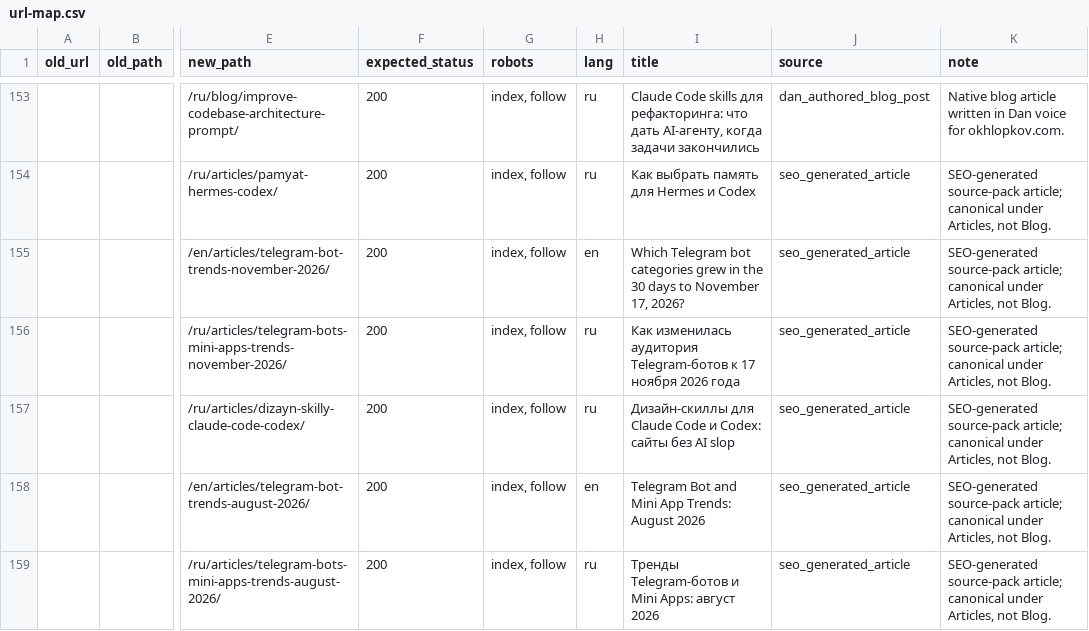
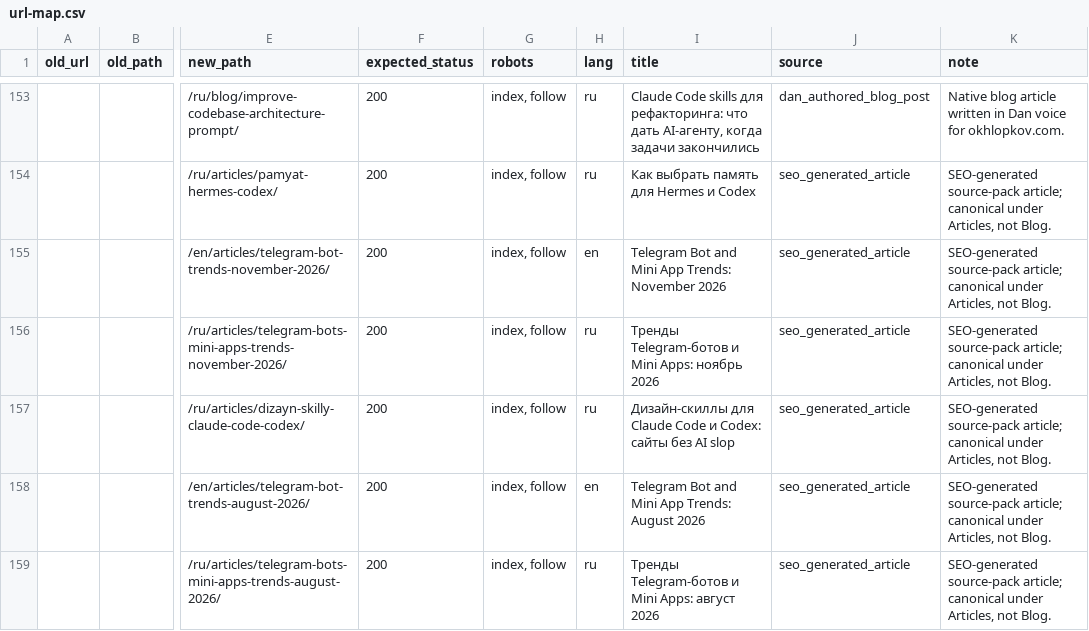
Before and after one commit to ohld/ohld.github.io, a CSV file: migration/url-map.csv, drawn as a sheet; only a part is shown, gaps mark what is left out; the diff names each change by its address in the sheet, - before the commit and + after, or states it on an @@ line.

```diff
--- a/migration/url-map.csv
+++ b/migration/url-map.csv
-I155 (title): Which Telegram bot categories grew in the 30 days to November 17, 2026?
+I155 (title): Telegram Bot and Mini App Trends: November 2026
-I156 (title): Как изменилась аудитория Telegram-ботов к 17 ноября 2026 года
+I156 (title): Тренды Telegram-ботов и Mini Apps: ноябрь 2026
```
Also changed, not shown: 14 other files.
